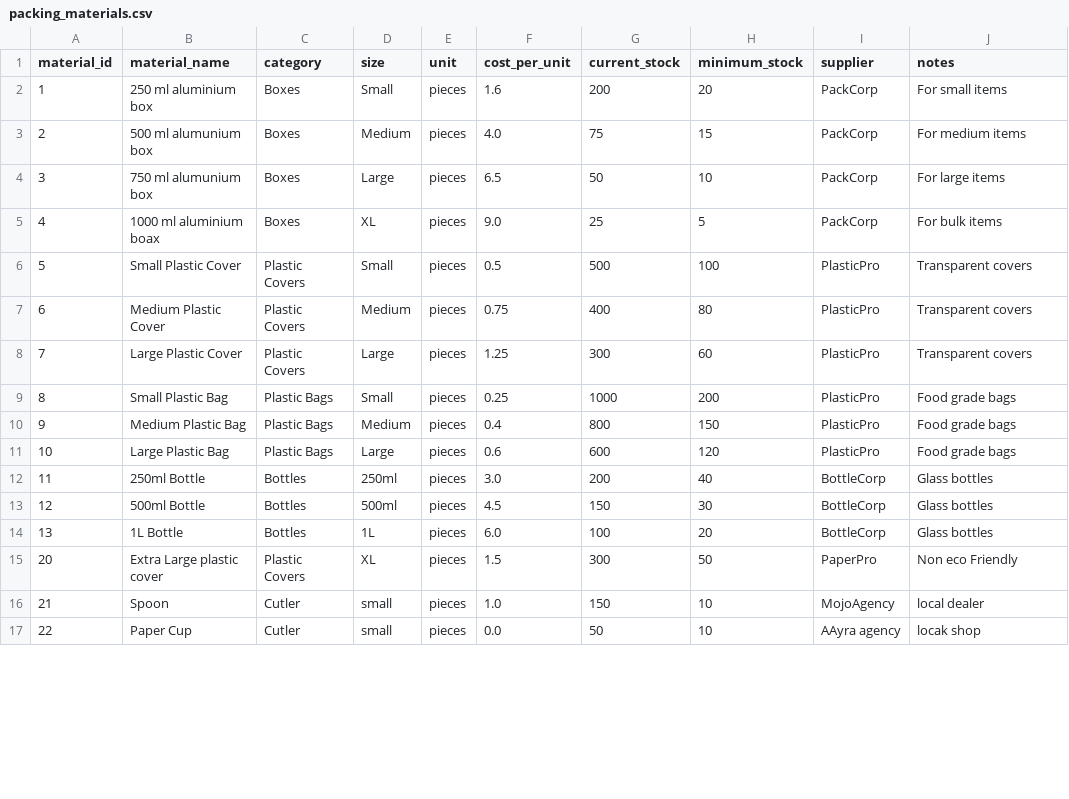
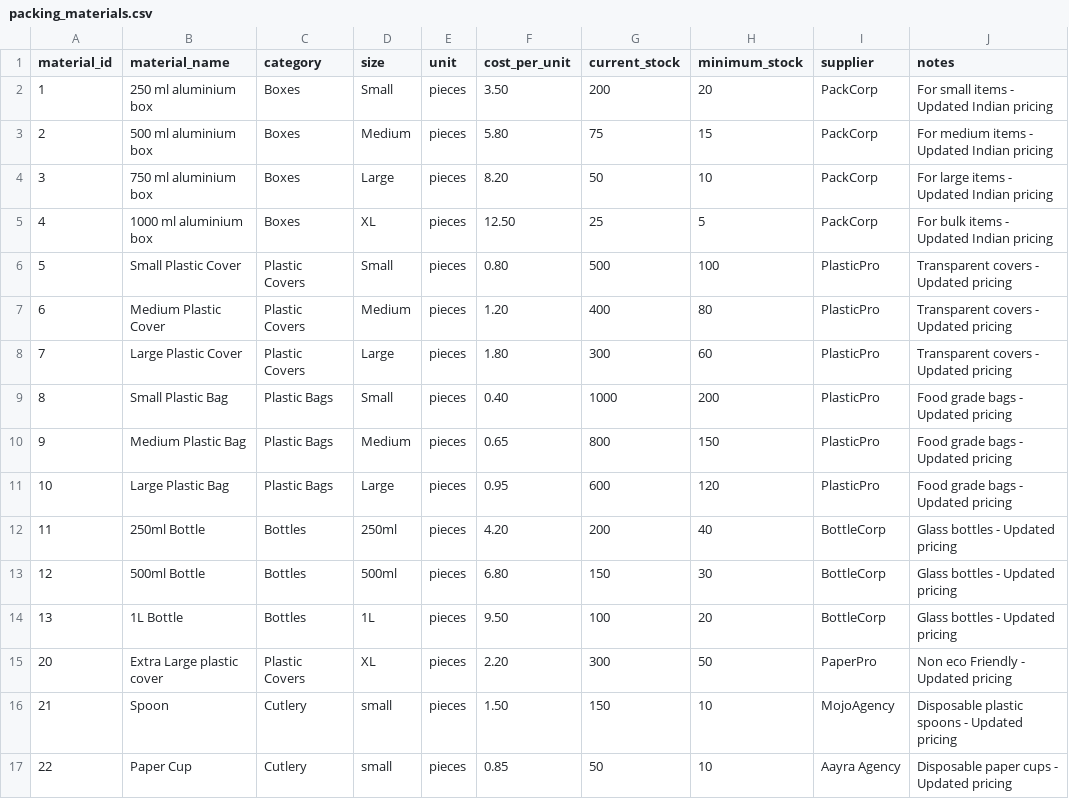
Before and after one commit to CodeCraftsman-Jr/VARSYS-Kitchen-Dashboard, a CSV file: data/packing_materials.csv, drawn as a sheet; only a part is shown; the diff covers the shown part only; the diff names each change by its address in the sheet, - before the commit and + after, or states it on an @@ line.

```diff
--- a/data/packing_materials.csv
+++ b/data/packing_materials.csv
-F2 (cost_per_unit): 1.6
+F2 (cost_per_unit): 3.50
-J2 (notes): For small items
+J2 (notes): For small items - Updated Indian pricing
-B3 (material_name): 500 ml alumunium box
+B3 (material_name): 500 ml aluminium box
-F3 (cost_per_unit): 4.0
+F3 (cost_per_unit): 5.80
-J3 (notes): For medium items
+J3 (notes): For medium items - Updated Indian pricing
-B4 (material_name): 750 ml alumunium box
+B4 (material_name): 750 ml aluminium box
-F4 (cost_per_unit): 6.5
+F4 (cost_per_unit): 8.20
-J4 (notes): For large items
+J4 (notes): For large items - Updated Indian pricing
-B5 (material_name): 1000 ml aluminium boax
+B5 (material_name): 1000 ml aluminium box
-F5 (cost_per_unit): 9.0
+F5 (cost_per_unit): 12.50
-J5 (notes): For bulk items
+J5 (notes): For bulk items - Updated Indian pricing
-F6 (cost_per_unit): 0.5
+F6 (cost_per_unit): 0.80
-J6:J8 (notes): Transparent covers
+J6:J8 (notes): Transparent covers - Updated pricing
-F7 (cost_per_unit): 0.75
+F7 (cost_per_unit): 1.20
-F8 (cost_per_unit): 1.25
+F8 (cost_per_unit): 1.80
-F9 (cost_per_unit): 0.25
+F9 (cost_per_unit): 0.40
-J9:J11 (notes): Food grade bags
+J9:J11 (notes): Food grade bags - Updated pricing
-F10 (cost_per_unit): 0.4
+F10 (cost_per_unit): 0.65
-F11 (cost_per_unit): 0.6
+F11 (cost_per_unit): 0.95
-F12 (cost_per_unit): 3.0
+F12 (cost_per_unit): 4.20
-J12:J14 (notes): Glass bottles
+J12:J14 (notes): Glass bottles - Updated pricing
-F13 (cost_per_unit): 4.5
+F13 (cost_per_unit): 6.80
-F14 (cost_per_unit): 6.0
+F14 (cost_per_unit): 9.50
-F15 (cost_per_unit): 1.5
+F15 (cost_per_unit): 2.20
-J15 (notes): Non eco Friendly
+J15 (notes): Non eco Friendly - Updated pricing
-C16:C17 (category): Cutler
+C16:C17 (category): Cutlery
-F16 (cost_per_unit): 1.0
+F16 (cost_per_unit): 1.50
-J16 (notes): local dealer
+J16 (notes): Disposable plastic spoons - Updated pricing
-F17 (cost_per_unit): 0.0
+F17 (cost_per_unit): 0.85
-I17 (supplier): AAyra agency
+I17 (supplier): Aayra Agency
-J17 (notes): locak shop
+J17 (notes): Disposable paper cups - Updated pricing
```
Also changed, not shown: 25 edited cells elsewhere in this file, data/packing_materials_purchase_history.csv, data/recipe_ingredients.csv, 40 other files.
